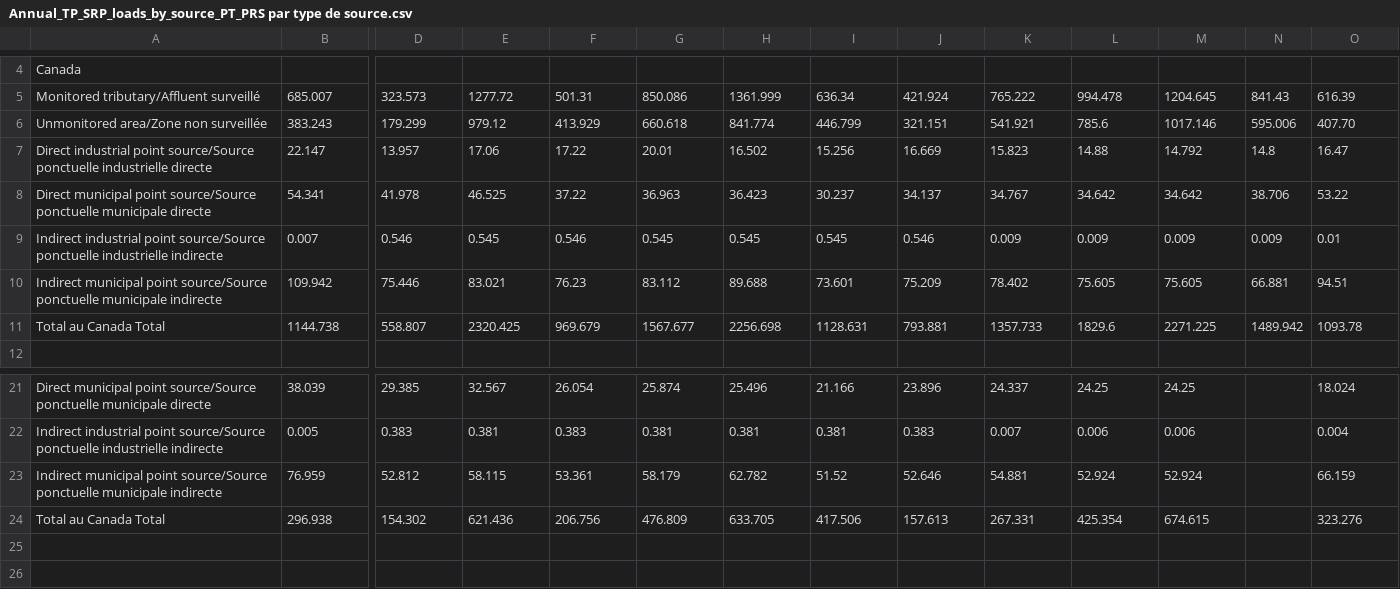
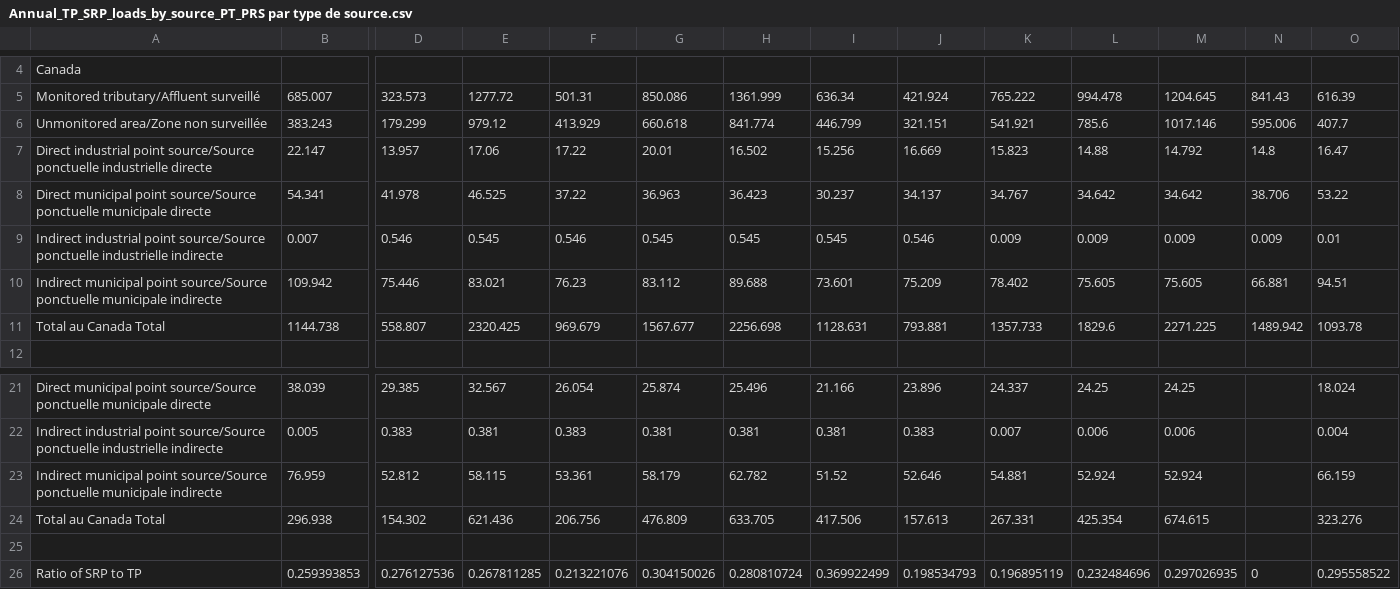
Before and after one commit to SandraKNG/LakeErie_animal-excretion, a CSV file: data/ECC_Erie_P_loading/Annual_TP_SRP_loads_by_source_PT_PRS par type de source.csv, drawn as a sheet; only a part is shown, gaps mark what is left out; rows hold the shown columns only; the diff names each change by its address in the sheet, - before the commit and + after, or states it on an @@ line.

```diff
--- a/data/ECC_Erie_P_loading/Annual_TP_SRP_loads_by_source_PT_PRS par type de source.csv
+++ b/data/ECC_Erie_P_loading/Annual_TP_SRP_loads_by_source_PT_PRS par type de source.csv
-O6: 407.70
+O6: 407.7
+row 25: (empty)
+row 26: Ratio of SRP to TP | 0.259393853 | 0.276127536 | 0.267811285 | 0.213221076 | 0.304150026 | 0.280810724 | 0.369922499 | 0.198534793 | 0.196895119 | 0.232484696 | 0.297026935 | 0 | 0.295558522
```
Also changed, not shown: data/ECC_Erie_P_loading/total-p-loading-lake-erie-2008-2020.csv, 12 other files.
